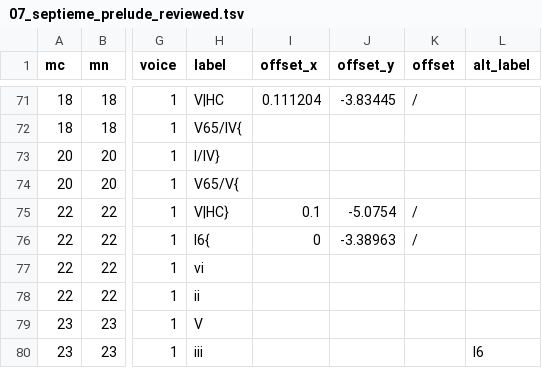
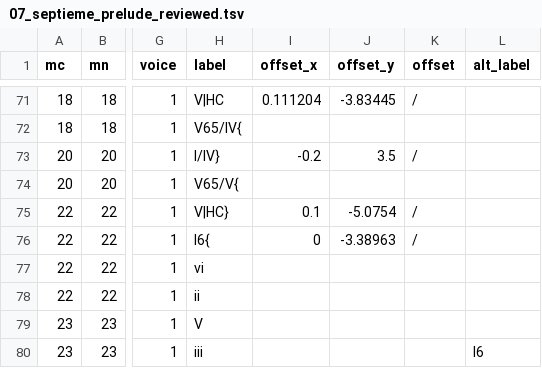
Before and after one commit to DCMLab/couperin_clavecin, a TSV file: reviewed/07_septieme_prelude_reviewed.tsv, drawn as a sheet; only a part is shown, gaps mark what is left out; the diff names each change by its address in the sheet, - before the commit and + after, or states it on an @@ line.

```diff
--- a/reviewed/07_septieme_prelude_reviewed.tsv
+++ b/reviewed/07_septieme_prelude_reviewed.tsv
-I73 (offset_x): (empty)
+I73 (offset_x): -0.2
-J73 (offset_y): (empty)
+J73 (offset_y): 3.5
-K73 (offset): (empty)
+K73 (offset): /
```
Also changed, not shown: metadata.tsv, 2 other files.
